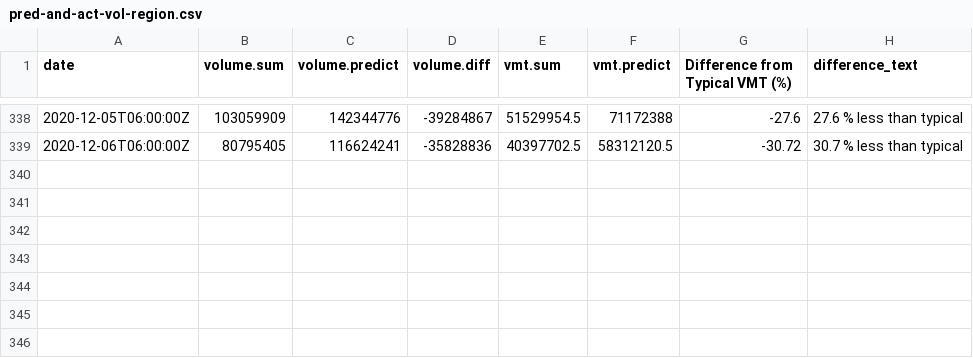
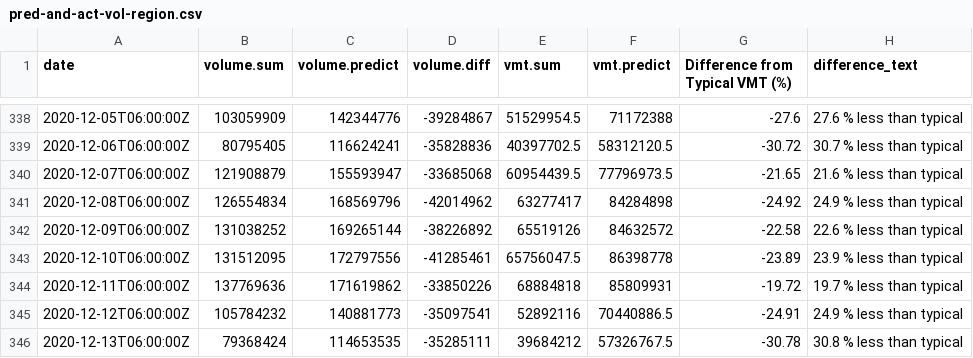
Before and after one commit to Metropolitan-Council/loop-sensor-trends, a CSV file: covid.traffic.trends/data-raw/pred-and-act-vol-region.csv, drawn as a sheet; only a part is shown, gaps mark what is left out; the diff names each change by its address in the sheet, - before the commit and + after, or states it on an @@ line.

Commit message:
data for 12/14

```diff
--- a/covid.traffic.trends/data-raw/pred-and-act-vol-region.csv
+++ b/covid.traffic.trends/data-raw/pred-and-act-vol-region.csv
+row 340: 2020-12-07T06:00:00Z | 121908879 | 155593947 | -33685068 | 60954439.5 | 77796973.5 | -21.65 | 21.6 % less than typical
+row 341: 2020-12-08T06:00:00Z | 126554834 | 168569796 | -42014962 | 63277417 | 84284898 | -24.92 | 24.9 % less than typical
+row 342: 2020-12-09T06:00:00Z | 131038252 | 169265144 | -38226892 | 65519126 | 84632572 | -22.58 | 22.6 % less than typical
+row 343: 2020-12-10T06:00:00Z | 131512095 | 172797556 | -41285461 | 65756047.5 | 86398778 | -23.89 | 23.9 % less than typical
+row 344: 2020-12-11T06:00:00Z | 137769636 | 171619862 | -33850226 | 68884818 | 85809931 | -19.72 | 19.7 % less than typical
+row 345: 2020-12-12T06:00:00Z | 105784232 | 140881773 | -35097541 | 52892116 | 70440886.5 | -24.91 | 24.9 % less than typical
+row 346: 2020-12-13T06:00:00Z | 79368424 | 114653535 | -35285111 | 39684212 | 57326767.5 | -30.78 | 30.8 % less than typical
```
Also changed, not shown: covid.traffic.trends/data-raw/diff-vol-state.csv, output/diff-vol-state.csv, 4 other files.
